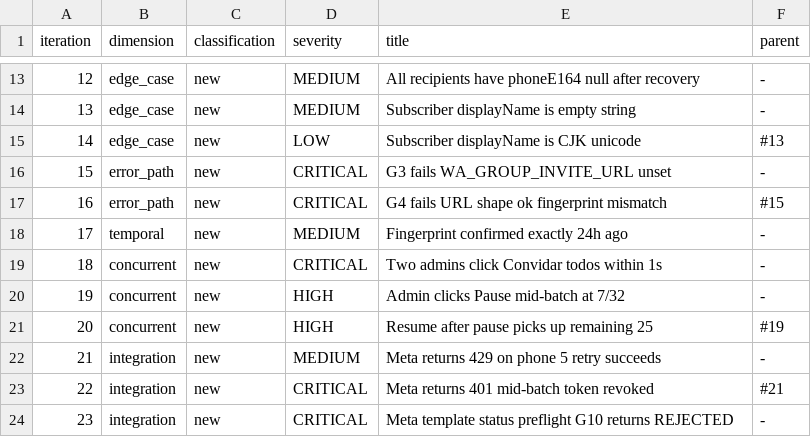
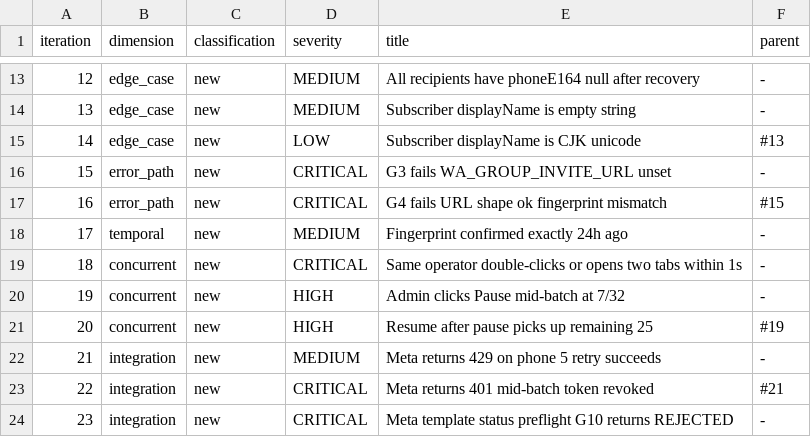
Before and after one commit to strikersx/strikedashboard, a TSV file: scenario/260527-1230-bulk-send-32-missing-subs/scenario-results.tsv, drawn as a sheet; only a part is shown, gaps mark what is left out.

```diff
--- a/scenario/260527-1230-bulk-send-32-missing-subs/scenario-results.tsv
+++ b/scenario/260527-1230-bulk-send-32-missing-subs/scenario-results.tsv
@@ -18,3 +18,3 @@ iteration	dimension	classification	severity	title	parent
 17	temporal	new	MEDIUM	Fingerprint confirmed exactly 24h ago	-
-18	concurrent	new	CRITICAL	Two admins click Convidar todos within 1s	-
+18	concurrent	new	CRITICAL	Same operator double-clicks or opens two tabs within 1s	-
 19	concurrent	new	HIGH	Admin clicks Pause mid-batch at 7/32	-
```
Also changed, not shown: 3 other files.
